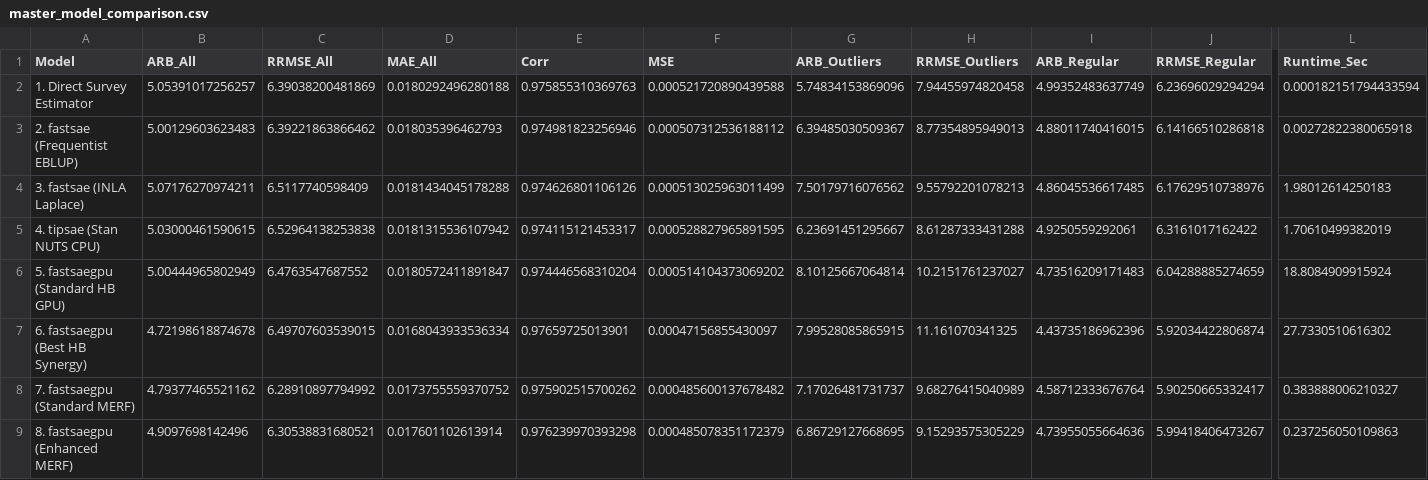
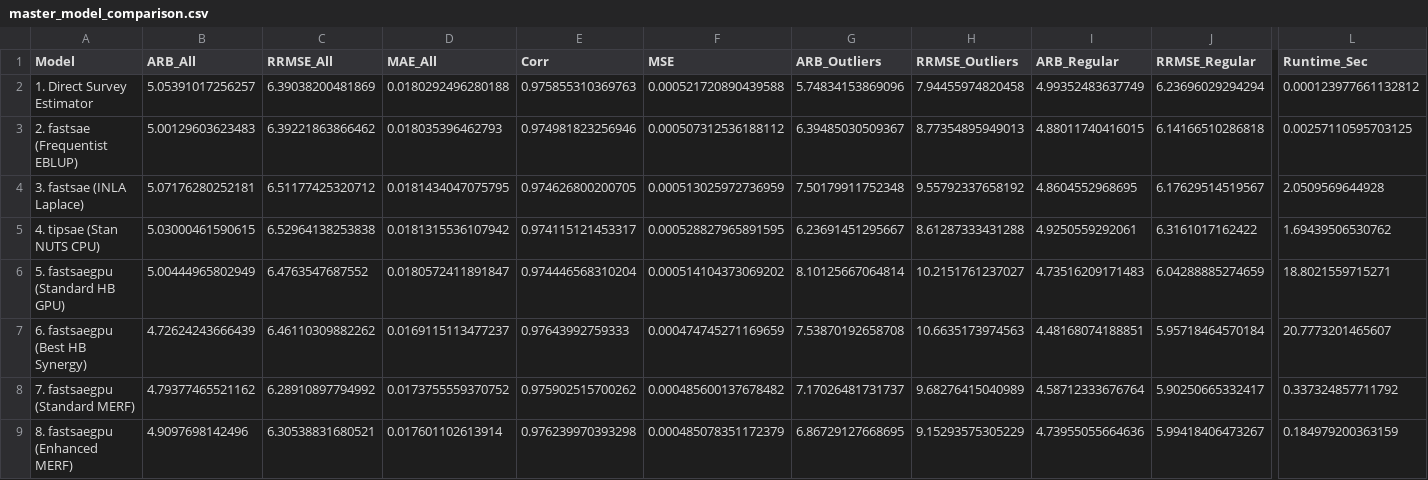
Before and after one commit to ridsonap/fastsae-gpu, a CSV file: benchmarks/master_model_comparison.csv, drawn as a sheet; only a part is shown, gaps mark what is left out; the diff covers the shown part only; the diff names each change by its address in the sheet, - before the commit and + after, or states it on an @@ line.

```diff
--- a/benchmarks/master_model_comparison.csv
+++ b/benchmarks/master_model_comparison.csv
-L2 (Runtime_Sec): 0.000182151794433594
+L2 (Runtime_Sec): 0.000123977661132812
-L3 (Runtime_Sec): 0.00272822380065918
+L3 (Runtime_Sec): 0.00257110595703125
-B4 (ARB_All): 5.07176270974211
+B4 (ARB_All): 5.07176280252181
-C4 (RRMSE_All): 6.5117740598409
+C4 (RRMSE_All): 6.51177425320712
-D4 (MAE_All): 0.0181434045178288
+D4 (MAE_All): 0.0181434047075795
-E4 (Corr): 0.974626801106126
+E4 (Corr): 0.974626800200705
-F4 (MSE): 0.000513025963011499
+F4 (MSE): 0.000513025972736959
-G4 (ARB_Outliers): 7.50179716076562
+G4 (ARB_Outliers): 7.50179911752348
-H4 (RRMSE_Outliers): 9.55792201078213
+H4 (RRMSE_Outliers): 9.55792337658192
-I4 (ARB_Regular): 4.86045536617485
+I4 (ARB_Regular): 4.8604552968695
-J4 (RRMSE_Regular): 6.17629510738976
+J4 (RRMSE_Regular): 6.17629514519567
-L4 (Runtime_Sec): 1.98012614250183
+L4 (Runtime_Sec): 2.0509569644928
-L5 (Runtime_Sec): 1.70610499382019
+L5 (Runtime_Sec): 1.69439506530762
-L6 (Runtime_Sec): 18.8084909915924
+L6 (Runtime_Sec): 18.8021559715271
-B7 (ARB_All): 4.72198618874678
+B7 (ARB_All): 4.72624243666439
-C7 (RRMSE_All): 6.49707603539015
+C7 (RRMSE_All): 6.46110309882262
-D7 (MAE_All): 0.0168043933536334
+D7 (MAE_All): 0.0169115113477237
-E7 (Corr): 0.97659725013901
+E7 (Corr): 0.97643992759333
-F7 (MSE): 0.00047156855430097
+F7 (MSE): 0.000474745271169659
-G7 (ARB_Outliers): 7.99528085865915
+G7 (ARB_Outliers): 7.53870192658708
-H7 (RRMSE_Outliers): 11.161070341325
+H7 (RRMSE_Outliers): 10.6635173974563
-I7 (ARB_Regular): 4.43735186962396
+I7 (ARB_Regular): 4.48168074188851
-J7 (RRMSE_Regular): 5.92034422806874
+J7 (RRMSE_Regular): 5.95718464570184
-L7 (Runtime_Sec): 27.7330510616302
+L7 (Runtime_Sec): 20.7773201465607
-L8 (Runtime_Sec): 0.383888006210327
+L8 (Runtime_Sec): 0.337324857711792
-L9 (Runtime_Sec): 0.237256050109863
+L9 (Runtime_Sec): 0.184979200363159
```
Also changed, not shown: 4 edited cells elsewhere in this file, benchmarks/benchmark_domain_estimates.csv, benchmarks/benchmark_summary.csv, 9 other files.
